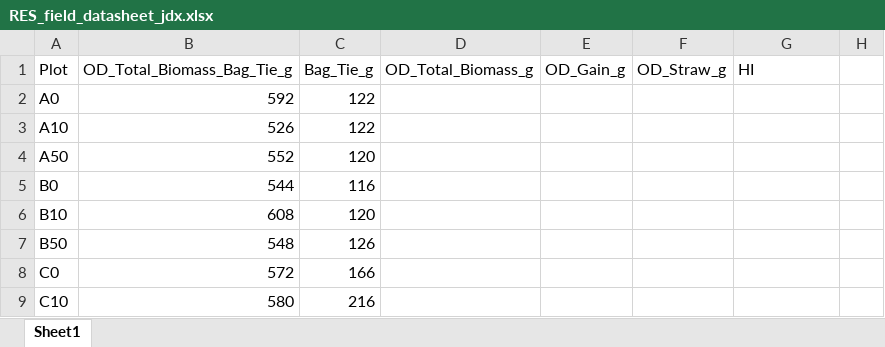
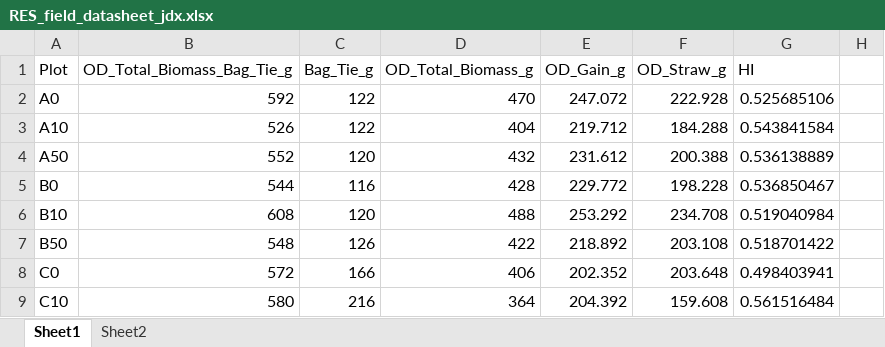
Before and after one commit to XiaoZhangZhangRice/ERW, an Excel workbook: Yield/RES_field_datasheet_jdx.xlsx, sheet Sheet1, drawn as a sheet; only a part is shown; values as stored, in another font and other column widths than the file's, no borders; the diff covers the shown part only; the diff names each change by its address in the sheet, - before the commit and + after, or states it on an @@ line.

```diff
--- a/Yield/RES_field_datasheet_jdx.xlsx (sheet Sheet1)
+++ b/Yield/RES_field_datasheet_jdx.xlsx (sheet Sheet1)
+sheet tab: Sheet2
-D2 (OD_Total_Biomass_g): (empty)
+D2 (OD_Total_Biomass_g): 470
-E2 (OD_Gain_g): (empty)
+E2 (OD_Gain_g): 247.072
-F2 (OD_Straw_g): (empty)
+F2 (OD_Straw_g): 222.928
-G2 (HI): (empty)
+G2 (HI): 0.525685106
-D3 (OD_Total_Biomass_g): (empty)
+D3 (OD_Total_Biomass_g): 404
-E3 (OD_Gain_g): (empty)
+E3 (OD_Gain_g): 219.712
-F3 (OD_Straw_g): (empty)
+F3 (OD_Straw_g): 184.288
-G3 (HI): (empty)
+G3 (HI): 0.543841584
-D4 (OD_Total_Biomass_g): (empty)
+D4 (OD_Total_Biomass_g): 432
-E4 (OD_Gain_g): (empty)
+E4 (OD_Gain_g): 231.612
-F4 (OD_Straw_g): (empty)
+F4 (OD_Straw_g): 200.388
-G4 (HI): (empty)
+G4 (HI): 0.536138889
-D5 (OD_Total_Biomass_g): (empty)
+D5 (OD_Total_Biomass_g): 428
-E5 (OD_Gain_g): (empty)
+E5 (OD_Gain_g): 229.772
-F5 (OD_Straw_g): (empty)
+F5 (OD_Straw_g): 198.228
-G5 (HI): (empty)
+G5 (HI): 0.536850467
-D6 (OD_Total_Biomass_g): (empty)
+D6 (OD_Total_Biomass_g): 488
-E6 (OD_Gain_g): (empty)
+E6 (OD_Gain_g): 253.292
-F6 (OD_Straw_g): (empty)
+F6 (OD_Straw_g): 234.708
-G6 (HI): (empty)
+G6 (HI): 0.519040984
-D7 (OD_Total_Biomass_g): (empty)
+D7 (OD_Total_Biomass_g): 422
-E7 (OD_Gain_g): (empty)
+E7 (OD_Gain_g): 218.892
-F7 (OD_Straw_g): (empty)
+F7 (OD_Straw_g): 203.108
-G7 (HI): (empty)
+G7 (HI): 0.518701422
-D8 (OD_Total_Biomass_g): (empty)
+D8 (OD_Total_Biomass_g): 406
-E8 (OD_Gain_g): (empty)
+E8 (OD_Gain_g): 202.352
-F8 (OD_Straw_g): (empty)
+F8 (OD_Straw_g): 203.648
-G8 (HI): (empty)
+G8 (HI): 0.498403941
-D9 (OD_Total_Biomass_g): (empty)
+D9 (OD_Total_Biomass_g): 364
-E9 (OD_Gain_g): (empty)
+E9 (OD_Gain_g): 204.392
-F9 (OD_Straw_g): (empty)
+F9 (OD_Straw_g): 159.608
-G9 (HI): (empty)
+G9 (HI): 0.561516484
```
Also changed, not shown: 5 removed rows and 28 edited cells elsewhere in this sheet.
